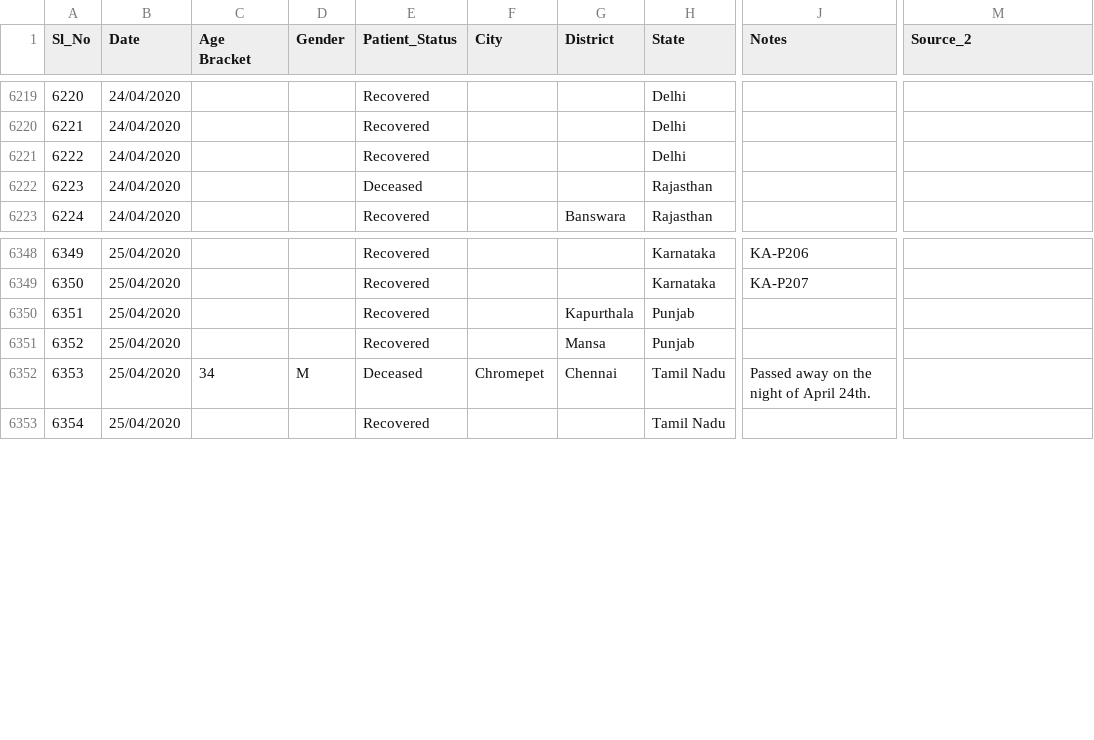
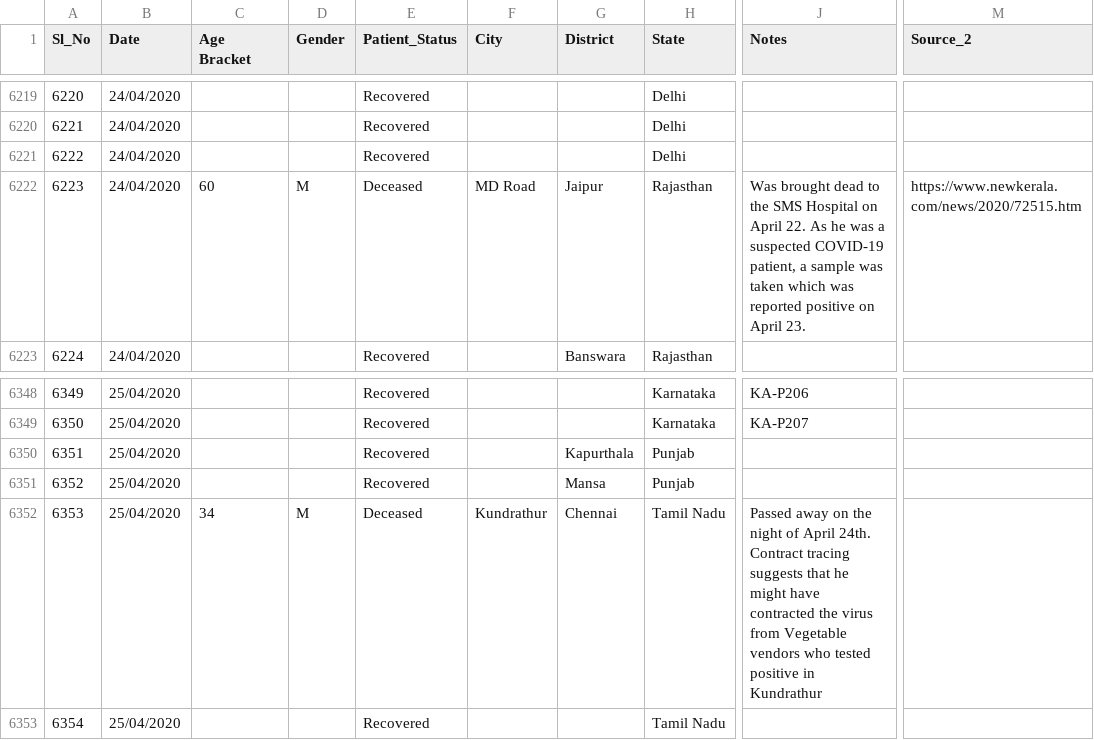
Before and after one commit to wanderingcoderr/api, a CSV file: csv/2020-04-26/death_and_recovered.csv, drawn as a sheet; only a part is shown, gaps mark what is left out; the diff names each change by its address in the sheet, - before the commit and + after, or states it on an @@ line.

Commit message:
data updated on - Sat Apr 25 20:21:44 UTC 2020

```diff
--- a/csv/2020-04-26/death_and_recovered.csv
+++ b/csv/2020-04-26/death_and_recovered.csv
-C6222 (Age Bracket): (empty)
+C6222 (Age Bracket): 60
-D6222 (Gender): (empty)
+D6222 (Gender): M
-F6222 (City): (empty)
+F6222 (City): MD Road
-G6222 (District): (empty)
+G6222 (District): Jaipur
-J6222 (Notes): (empty)
+J6222 (Notes): Was brought dead to the SMS Hospital on April 22. As he was a suspected COVID-19 patient, a sample was taken which was reported positive on April 23.
-M6222 (Source_2): (empty)
+M6222 (Source_2): https://www.newkerala.com/news/2020/72515.htm
-F6352 (City): Chromepet
+F6352 (City): Kundrathur
-J6352 (Notes): …April 24th.
+J6352 (Notes): …April 24th. Contract tracing suggests that he might have contracted the virus from Vegetable vendors who tested positive in Kundrathur
```
Also changed, not shown: csv/2020-04-26/death_and_recovered2.csv, csv/latest/death_and_recovered.csv, 3 other files.
